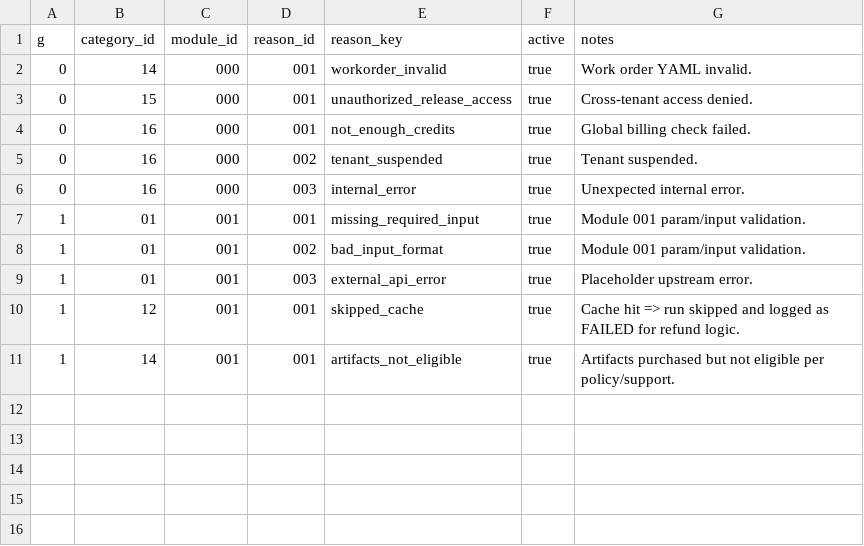
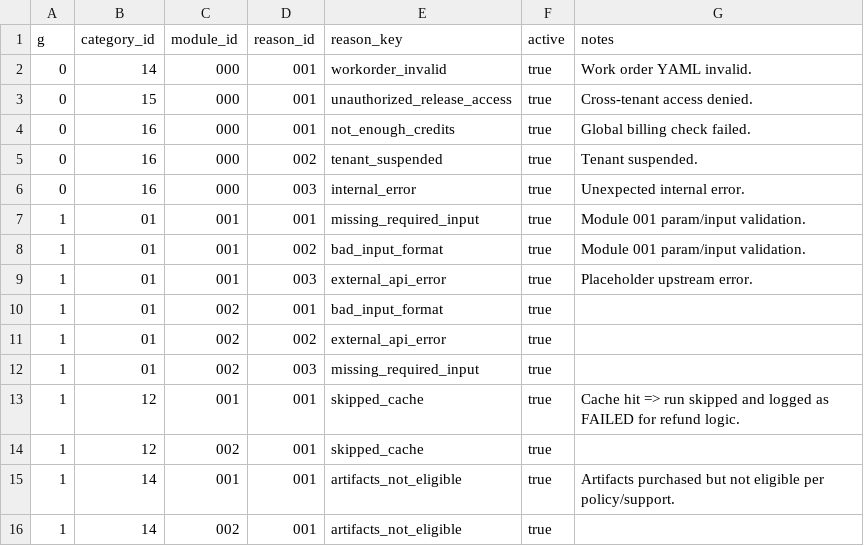
Before and after one commit to agenda-podcast/Platform, a CSV file: maintenance-state/ids/reason_registry.csv, drawn as a sheet.

```diff
--- a/maintenance-state/ids/reason_registry.csv
+++ b/maintenance-state/ids/reason_registry.csv
@@ -9,3 +9,8 @@ g,category_id,module_id,reason_id,reason_key,active,notes
 1,01,001,003,external_api_error,true,Placeholder upstream error.
+1,01,002,001,bad_input_format,true,
+1,01,002,002,external_api_error,true,
+1,01,002,003,missing_required_input,true,
 1,12,001,001,skipped_cache,true,Cache hit => run skipped and logged as FAILED for refund logic.
+1,12,002,001,skipped_cache,true,
 1,14,001,001,artifacts_not_eligible,true,Artifacts purchased but not eligible per policy/support.
+1,14,002,001,artifacts_not_eligible,true,
```
Also changed, not shown: maintenance-state/reason_catalog.csv, maintenance-state/reason_policy.csv, 24 other files.
